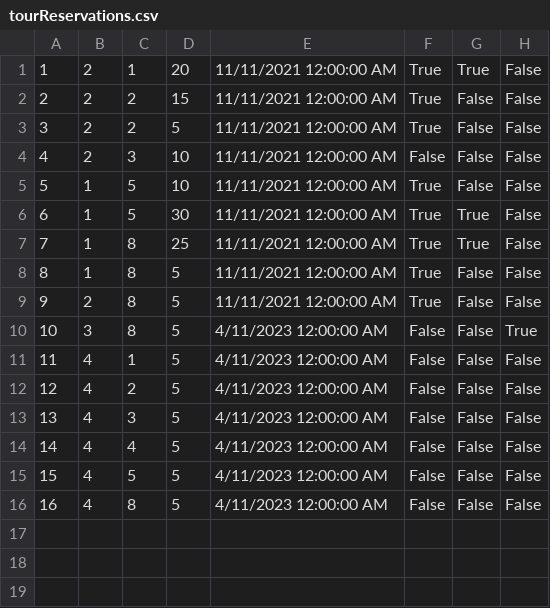
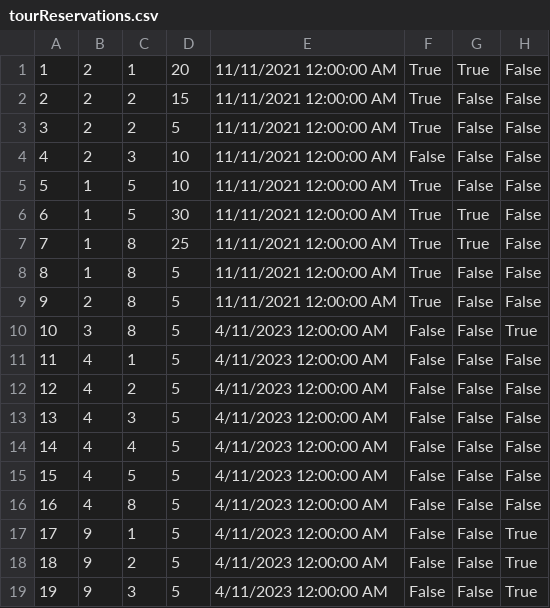
Before and after one commit to dokma11/SIMS-Project-Group-4-Team-B, a CSV file: Sims2023/Sims2023/Resources/Data/tourReservations.csv, drawn as a sheet; the diff names each change by its address in the sheet, - before the commit and + after, or states it on an @@ line.

```diff
--- a/Sims2023/Sims2023/Resources/Data/tourReservations.csv
+++ b/Sims2023/Sims2023/Resources/Data/tourReservations.csv
+row 17: 17 | 9 | 1 | 5 | 4/11/2023 12:00:00 AM | False | False | True
+row 18: 18 | 9 | 2 | 5 | 4/11/2023 12:00:00 AM | False | False | True
+row 19: 19 | 9 | 3 | 5 | 4/11/2023 12:00:00 AM | False | False | True
```
Also changed, not shown: Sims2023/Sims2023/Resources/Data/keyPoints.csv, Sims2023/Sims2023/Resources/Data/locations.csv, 29 other files.
